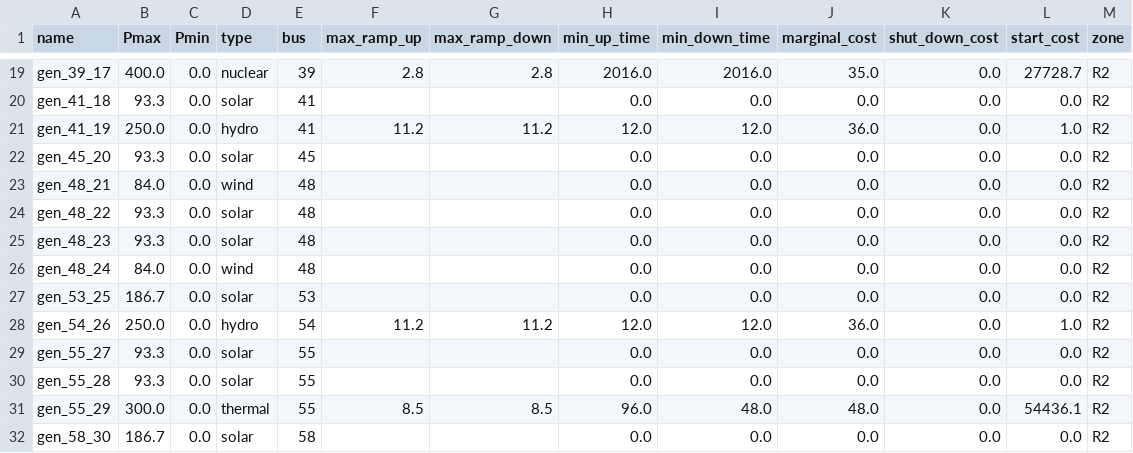
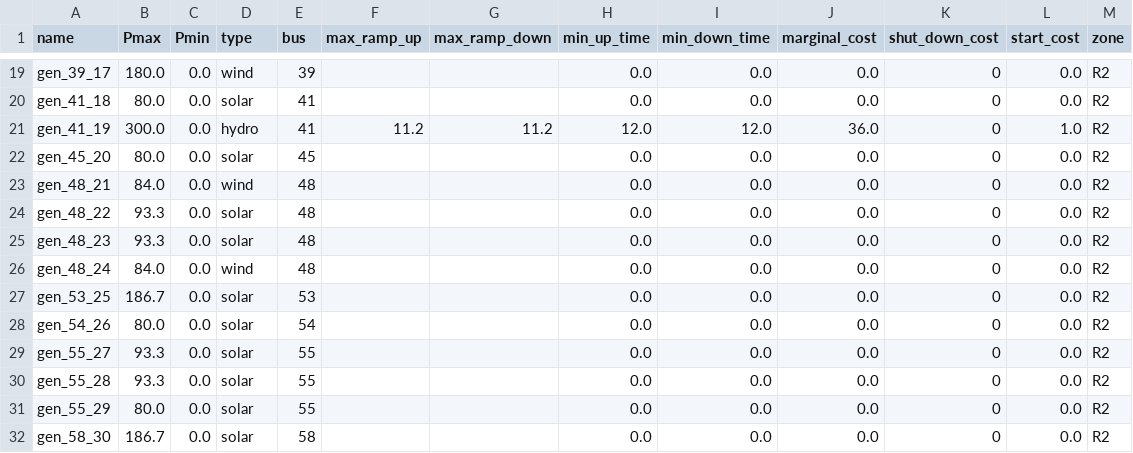
Before and after one commit to Grid2op/chronix2grid, a CSV file: getting_started/example/custom/input/generation/case118_l2rpn_wcci_benjamin/prods_charac.csv, drawn as a sheet; only a part is shown, gaps mark what is left out; the diff covers the shown part only; the diff names each change by its address in the sheet, - before the commit and + after, or states it on an @@ line.

```diff
--- a/getting_started/example/custom/input/generation/case118_l2rpn_wcci_benjamin/prods_charac.csv
+++ b/getting_started/example/custom/input/generation/case118_l2rpn_wcci_benjamin/prods_charac.csv
-B19 (Pmax): 400.0
+B19 (Pmax): 180.0
-D19 (type): nuclear
+D19 (type): wind
-F19 (max_ramp_up): 2.8
+F19 (max_ramp_up): (empty)
-G19 (max_ramp_down): 2.8
+G19 (max_ramp_down): (empty)
-H19 (min_up_time): 2016.0
+H19 (min_up_time): 0.0
-I19 (min_down_time): 2016.0
+I19 (min_down_time): 0.0
-J19 (marginal_cost): 35.0
+J19 (marginal_cost): 0.0
-K19:K32 (shut_down_cost): 0.0
+K19:K32 (shut_down_cost): 0
-L19 (start_cost): 27728.7
+L19 (start_cost): 0.0
-B20 (Pmax): 93.3
+B20 (Pmax): 80.0
-B21 (Pmax): 250.0
+B21 (Pmax): 300.0
-B22 (Pmax): 93.3
+B22 (Pmax): 80.0
-B28 (Pmax): 250.0
+B28 (Pmax): 80.0
-D28 (type): hydro
+D28 (type): solar
-F28 (max_ramp_up): 11.2
+F28 (max_ramp_up): (empty)
-G28 (max_ramp_down): 11.2
+G28 (max_ramp_down): (empty)
-H28 (min_up_time): 12.0
+H28 (min_up_time): 0.0
-I28 (min_down_time): 12.0
+I28 (min_down_time): 0.0
-J28 (marginal_cost): 36.0
+J28 (marginal_cost): 0.0
-L28 (start_cost): 1.0
+L28 (start_cost): 0.0
-B31 (Pmax): 300.0
+B31 (Pmax): 80.0
-D31 (type): thermal
+D31 (type): solar
-F31 (max_ramp_up): 8.5
+F31 (max_ramp_up): (empty)
-G31 (max_ramp_down): 8.5
+G31 (max_ramp_down): (empty)
-H31 (min_up_time): 96.0
+H31 (min_up_time): 0.0
-I31 (min_down_time): 48.0
+I31 (min_down_time): 0.0
-J31 (marginal_cost): 48.0
+J31 (marginal_cost): 0.0
-L31 (start_cost): 54436.1
+L31 (start_cost): 0.0
```
Also changed, not shown: 154 edited cells elsewhere in this file, getting_started/example/input/generation/case118_l2rpn_wcci_benjamin/prods_charac.csv, 18 other files.
